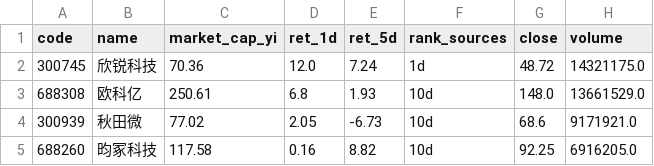
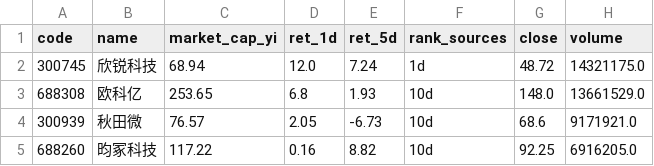
Before and after one commit to Moonchaser1992/STOCK, a CSV file: data/results/20260604.csv, drawn as a sheet.

Commit message:
results: auto-screening 2026-06-04

```diff
--- a/data/results/20260604.csv
+++ b/data/results/20260604.csv
@@ -1,5 +1,5 @@
 code,name,market_cap_yi,ret_1d,ret_5d,rank_sources,close,volume
-300745,欣锐科技,70.36,12.0,7.24,1d,48.72,14321175.0
-688308,欧科亿,250.61,6.8,1.93,10d,148.0,13661529.0
-300939,秋田微,77.02,2.05,-6.73,10d,68.6,9171921.0
-688260,昀冢科技,117.58,0.16,8.82,10d,92.25,6916205.0
+300745,欣锐科技,68.94,12.0,7.24,1d,48.72,14321175.0
+688308,欧科亿,253.65,6.8,1.93,10d,148.0,13661529.0
+300939,秋田微,76.57,2.05,-6.73,10d,68.6,9171921.0
+688260,昀冢科技,117.22,0.16,8.82,10d,92.25,6916205.0
```
